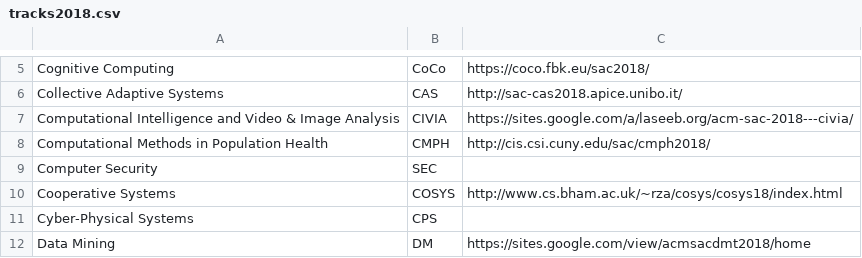
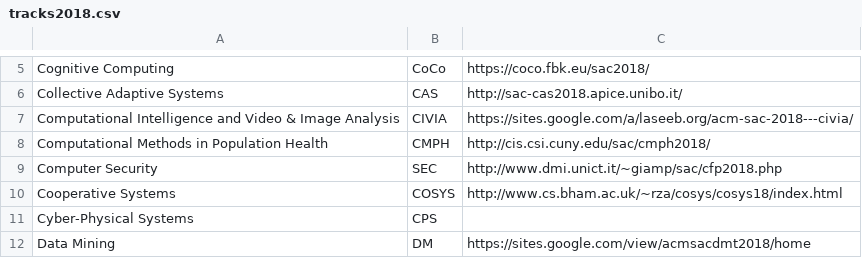
Before and after one commit to tomas-cerny/SAC, a CSV file: sac2018/data2018/tracks2018.csv, drawn as a sheet; only a part is shown, gaps mark what is left out.

Commit message:
SEC track link updated.

```diff
--- a/sac2018/data2018/tracks2018.csv
+++ b/sac2018/data2018/tracks2018.csv
@@ -8,3 +8,3 @@ Computational Intelligence and Video & Image Analysis ;CIVIA; https://sites.goog
 Computational Methods in Population Health ;CMPH; http://cis.csi.cuny.edu/sac/cmph2018/
-Computer Security ;SEC;
+Computer Security ;SEC; http://www.dmi.unict.it/~giamp/sac/cfp2018.php
 Cooperative Systems; COSYS; http://www.cs.bham.ac.uk/~rza/cosys/cosys18/index.html
```
